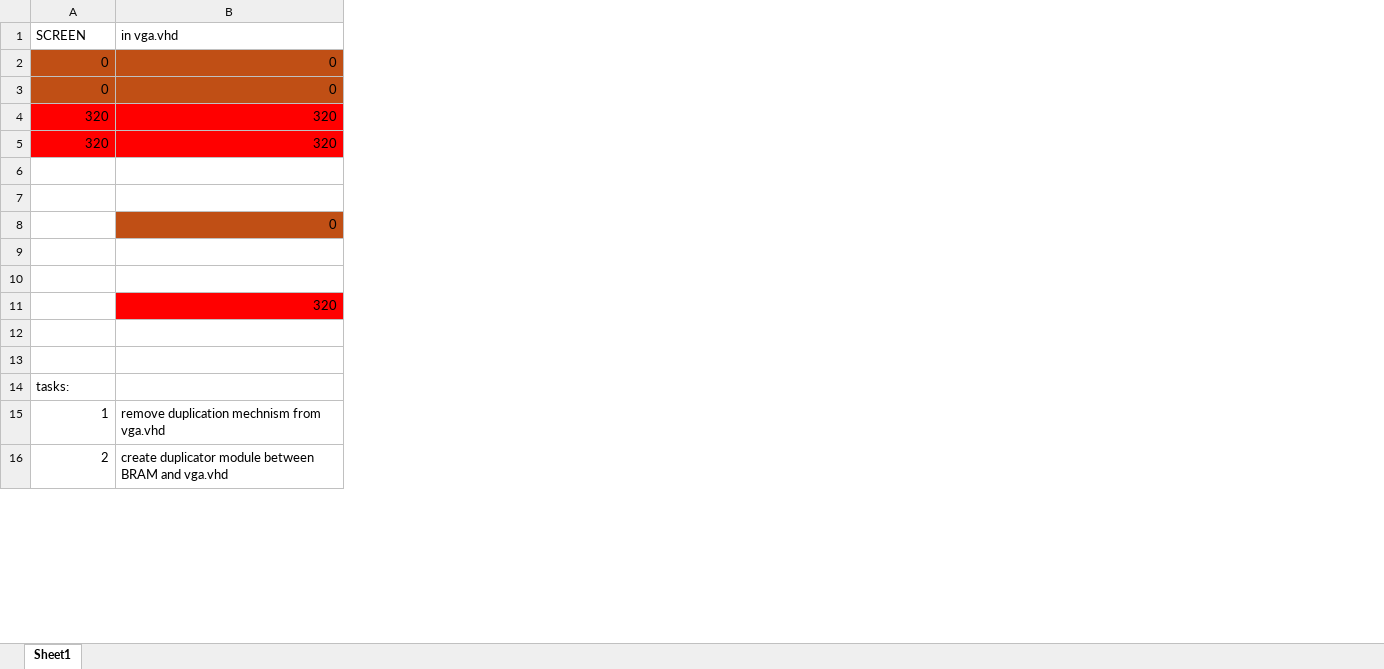
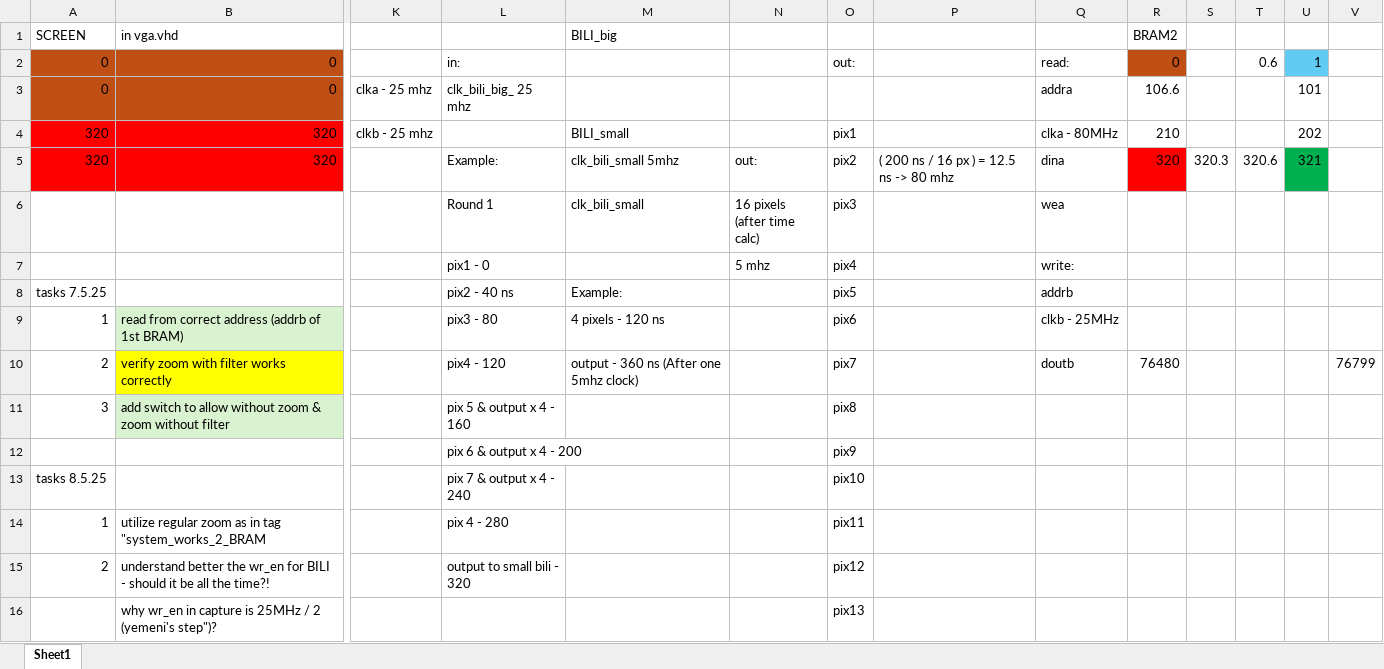
Before and after one commit to idowein/FPGA-image-interpolator, an Excel workbook: datasheets/bram2vga.xlsx, sheet Sheet1, drawn as a sheet; only a part is shown, gaps mark what is left out; values as stored, in another font and other column widths than the file's, no borders; removed rows and columns are numbered as before the commit, all else as after; rows hold the shown columns only; ↵ is a line break in a cell; the diff covers the shown part only; the diff names each change by its address in the sheet, - before the commit and + after, or states it on an @@ line.

Commit message:
editing .xlx file - missions for tommorow.
Signed-off-by: idowein <ido.weinstock@gmail.com>

```diff
--- a/datasheets/bram2vga.xlsx (sheet Sheet1)
+++ b/datasheets/bram2vga.xlsx (sheet Sheet1)
+column K, rows 3-4: clka - 25 mhz | clkb - 25 mhz
+column L, rows 2-7: in: | clk_bili_big_ 25 mhz |  | Example: | Round 1 | pix1 - 0; rows 12-15: pix 6 & output x 4 - 200 | pix 7 & output x 4 - 240 | pix 4 - 280 | output to small bili - 320
+column M (BILI_big), rows 4-6: BILI_small | clk_bili_small 5mhz | clk_bili_small
+column N, rows 5-7: out: | 16 pixels ↵ (after time calc) | 5 mhz
+column O, rows 2-7: out: |  | pix1 | pix2 | pix3 | pix4; rows 12-15: pix9 | pix10 | pix11 | pix12
+column P, row 5: ( 200 ns / 16 px ) = 12.5 ns -> 80 mhz
+column Q, rows 2-7: read: | addra | clka - 80MHz | dina | wea | write:
+column R (BRAM2), rows 2-5: 0 | 106.6 | 210 | 320
+column S, row 5: 320.3
+column T, rows 2-5: 0.6 |  |  | 320.6
+column U, rows 2-5: 1 | 101 | 202 | 321
+column V, empty
-row 6: (empty)
+row 6:  |  |  | Round 1 | clk_bili_small | 16 pixels ↵ (after time calc) | pix3 |  | wea
-row 7: (empty)
+row 7:  |  |  | pix1 - 0 |  | 5 mhz | pix4 |  | write:
-row 8:  | 0
+row 8: tasks 7.5.25 |  |  | pix2 - 40 ns | Example: |  | pix5 |  | addrb
+row 9: 1 | read from correct address (addrb of 1st BRAM) |  | pix3 - 80 | 4 pixels - 120 ns |  | pix6 |  | clkb - 25MHz
+row 10: 2 | verify zoom with filter works correctly |  | pix4 - 120 | output - 360 ns (After one 5mhz clock) |  | pix7 |  | doutb | 76480 |  |  |  | 76799
+row 11: 3 | add switch to allow without zoom & zoom without filter |  | pix 5 & output x 4 - 160 |  |  | pix8
-row 12: (empty)
+row 12:  |  |  | pix 6 & output x 4 - 200 |  |  | pix9
-row 10: (empty)
-row 11:  | 320
-row 13: (empty)
+row 13: tasks 8.5.25 |  |  | pix 7 & output x 4 - 240 |  |  | pix10
-row 13: (empty)
-row 14: tasks:
-B14 (in vga.vhd): remove duplication mechnism from vga.vhd
+B14 (in vga.vhd): utilize regular zoom as in tag "system_works_2_BRAM
-B15 (in vga.vhd): create duplicator module between BRAM and vga.vhd
+B15 (in vga.vhd): understand better the wr_en for BILI - should it be all the time?!
+row 16:  | why wr_en in capture is 25MHz / 2 (yemeni's step")? |  |  |  |  | pix13
```
Also changed, not shown: 4 added rows, 2 removed rows, 38 edited cells and cell formats elsewhere in this sheet.
